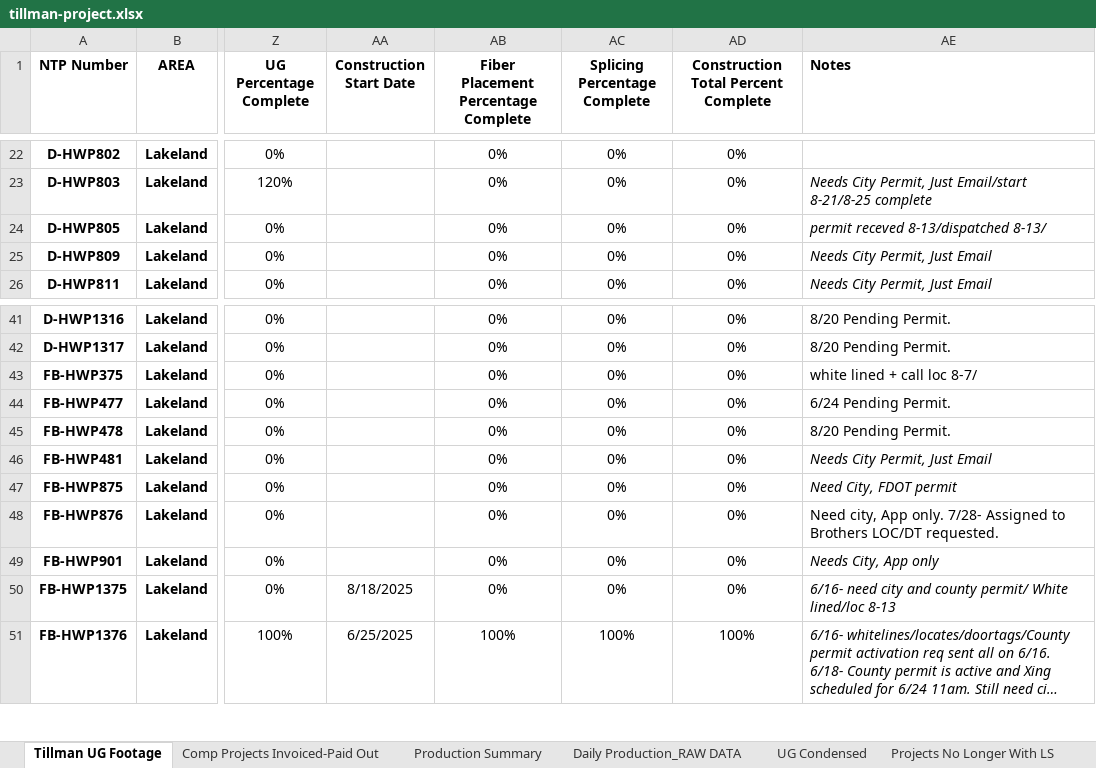
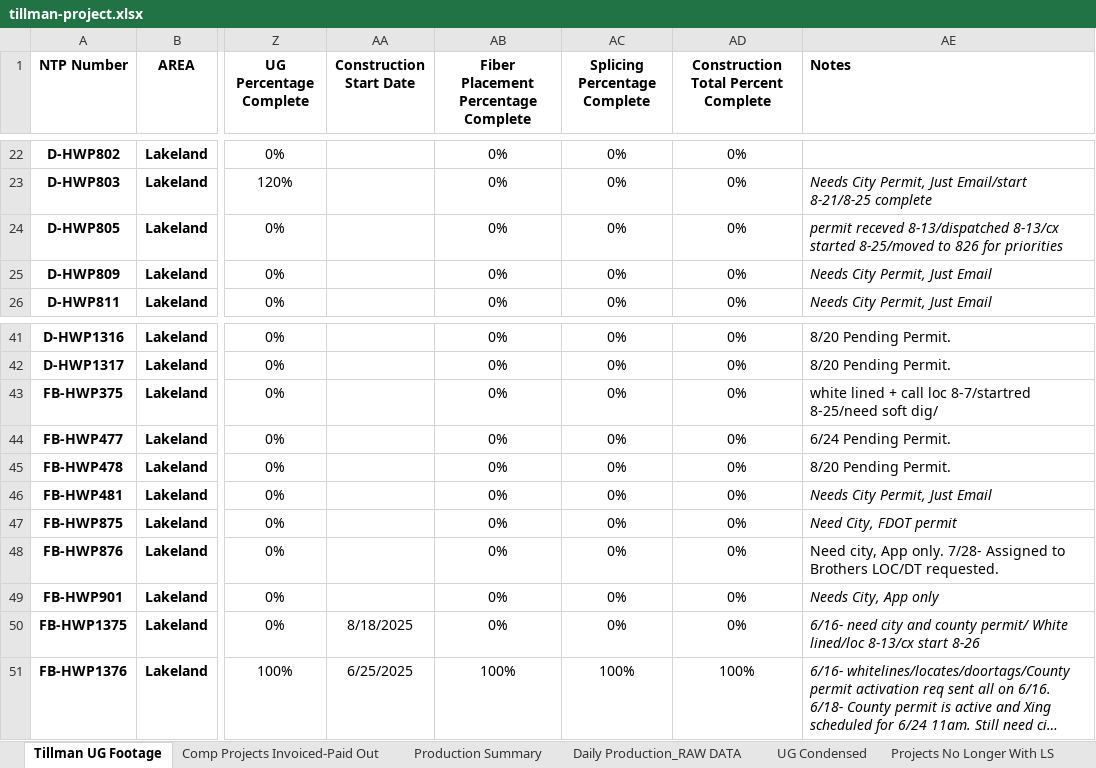
Before and after one commit to JCKraus1/Tillman-Dashboard, an Excel workbook: tillman-project.xlsx, sheet Tillman UG Footage, drawn as a sheet; only a part is shown, gaps mark what is left out; long unchanged cells end in …; values as stored, in another font and other column widths than the file's, no borders; table styles not drawn; the diff names each change by its address in the sheet, - before the commit and + after, or states it on an @@ line.

Commit message:
Automated update every 30 minutes

```diff
--- a/tillman-project.xlsx (sheet Tillman UG Footage)
+++ b/tillman-project.xlsx (sheet Tillman UG Footage)
-AE24 (Notes): …receved 8-13/dispatched 8-13/
+AE24 (Notes): …receved 8-13/dispatched 8-13/cx started 8-25/moved to 826 for priorities
-AE43 (Notes): white lined + call loc 8-7/
+AE43 (Notes): white lined + call loc 8-7/startred 8-25/need soft dig/
-AE50 (Notes): …White lined/loc 8-13
+AE50 (Notes): …White lined/loc 8-13/cx start 8-26
```
